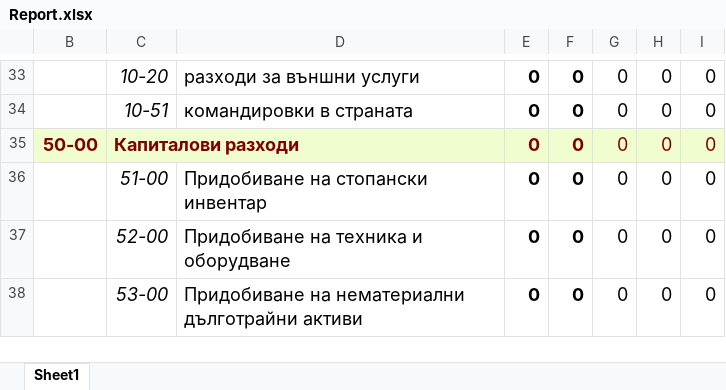
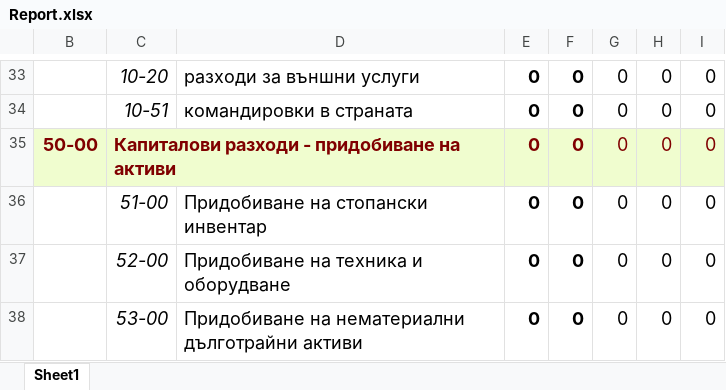
Before and after one commit to AlexanderRVulchev/Payments-Budget-System, an Excel workbook: PaymentsBudgetSystem/wwwroot/Report.xlsx, sheet Sheet1, drawn as a sheet; only a part is shown, gaps mark what is left out; values as stored, in another font and other column widths than the file's, no borders; conditional formats not drawn; the diff names each change by its address in the sheet, - before the commit and + after, or states it on an @@ line.

Commit message:
Small adjustments to the report template and README.md

```diff
--- a/PaymentsBudgetSystem/wwwroot/Report.xlsx (sheet Sheet1)
+++ b/PaymentsBudgetSystem/wwwroot/Report.xlsx (sheet Sheet1)
-C35: Капиталови разходи
+C35: Капиталови разходи - придобиване на активи
```
Also changed, not shown: 1 other file.
